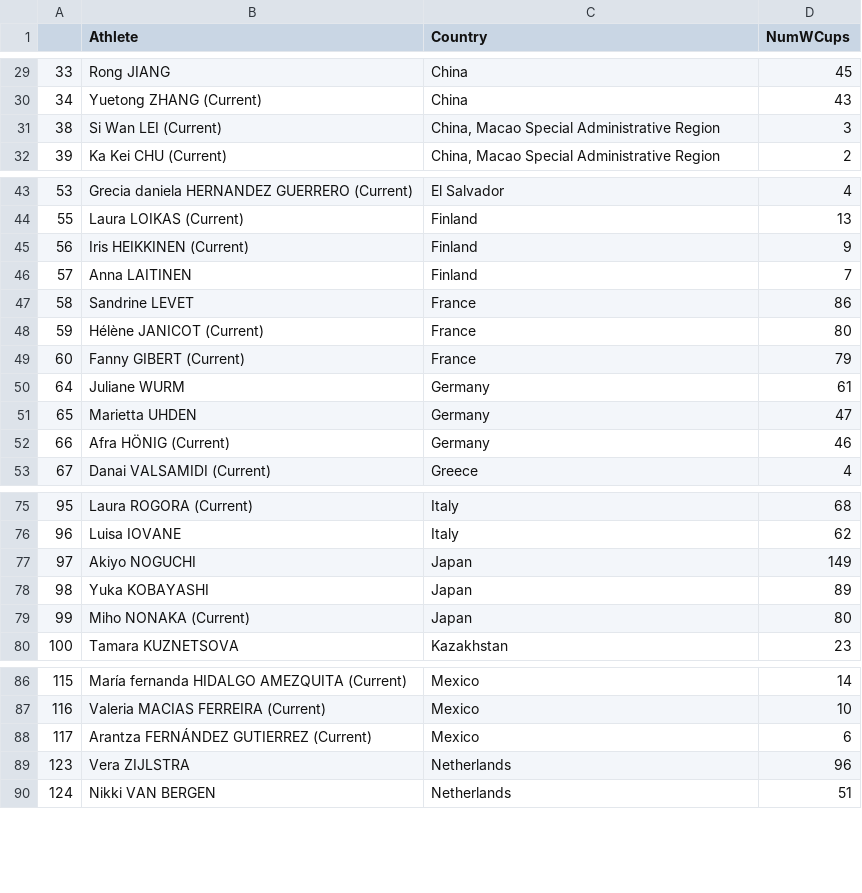
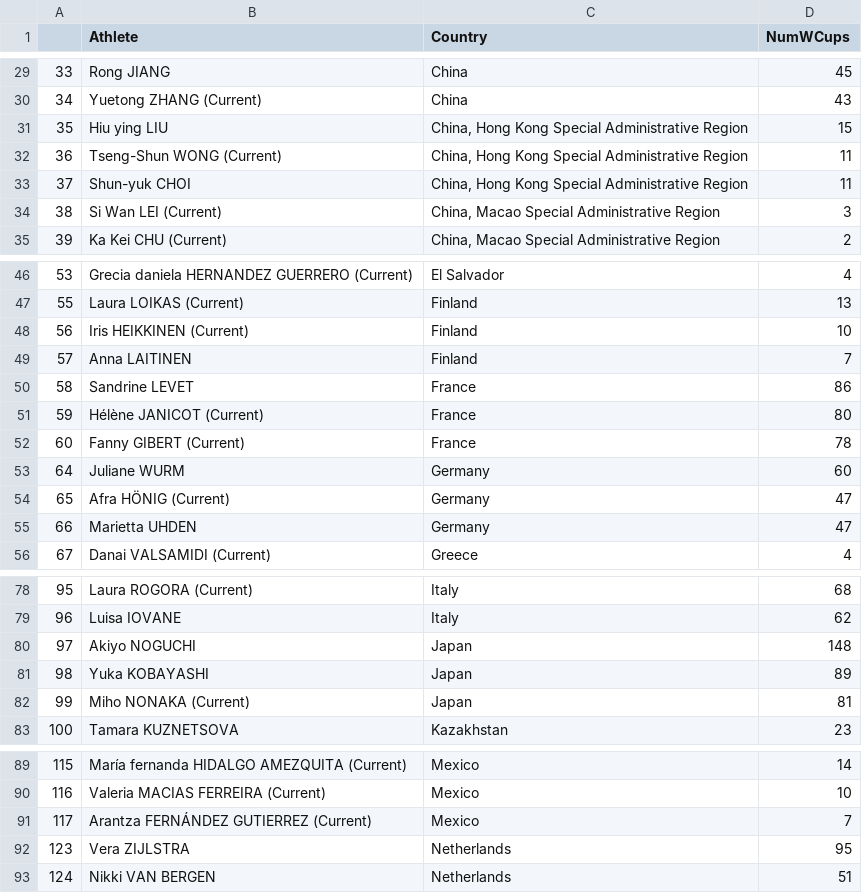
Before and after one commit to paulhighams/ifsc-analysis, a CSV file: WorldCups/report_files/Number_of_all_disciplines_World_Cups_attended_by_Country_female_Top_3.csv, drawn as a sheet; only a part is shown, gaps mark what is left out; the diff covers the shown part only.

```diff
--- a/WorldCups/report_files/Number_of_all_disciplines_World_Cups_attended_by_Country_female_Top_3.csv
+++ b/WorldCups/report_files/Number_of_all_disciplines_World_Cups_attended_by_Country_female_Top_3.csv
@@ -30,2 +30,5 @@
 34,Yuetong ZHANG (Current),China,43
+35,Hiu ying LIU,"China, Hong Kong Special Administrative Region",15
+36,Tseng-Shun WONG (Current),"China, Hong Kong Special Administrative Region",11
+37,Shun-yuk CHOI,"China, Hong Kong Special Administrative Region",11
 38,Si Wan LEI (Current),"China, Macao Special Administrative Region",3
@@ -44,3 +47,3 @@
 55,Laura LOIKAS (Current),Finland,13
-56,Iris HEIKKINEN (Current),Finland,9
+56,Iris HEIKKINEN (Current),Finland,10
 57,Anna LAITINEN,Finland,7
@@ -48,6 +51,6 @@
 59,Hélène JANICOT (Current),France,80
-60,Fanny GIBERT (Current),France,79
-64,Juliane WURM,Germany,61
-65,Marietta UHDEN,Germany,47
-66,Afra HÖNIG (Current),Germany,46
+60,Fanny GIBERT (Current),France,78
+64,Juliane WURM,Germany,60
+65,Afra HÖNIG (Current),Germany,47
+66,Marietta UHDEN,Germany,47
 67,Danai VALSAMIDI (Current),Greece,4
@@ -76,5 +79,5 @@
 96,Luisa IOVANE,Italy,62
-97,Akiyo NOGUCHI,Japan,149
+97,Akiyo NOGUCHI,Japan,148
 98,Yuka KOBAYASHI,Japan,89
-99,Miho NONAKA (Current),Japan,80
+99,Miho NONAKA (Current),Japan,81
 100,Tamara KUZNETSOVA,Kazakhstan,23
@@ -87,4 +90,4 @@
 116,Valeria MACIAS FERREIRA (Current),Mexico,10
-117,Arantza FERNÁNDEZ GUTIERREZ (Current),Mexico,6
-123,Vera ZIJLSTRA,Netherlands,96
+117,Arantza FERNÁNDEZ GUTIERREZ (Current),Mexico,7
+123,Vera ZIJLSTRA,Netherlands,95
 124,Nikki VAN BERGEN,Netherlands,51
```
Also changed, not shown: 7 edited cells elsewhere in this file, AllComps/report_files/last_3_years_world_cups_boulder.csv, WorldCups/report_files/Number_of_Boulder_World_Cups_attended_by_Country_male_Top_3.csv, 27 other files.
